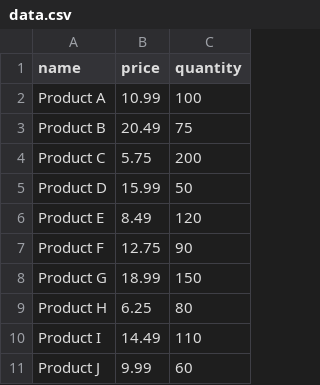
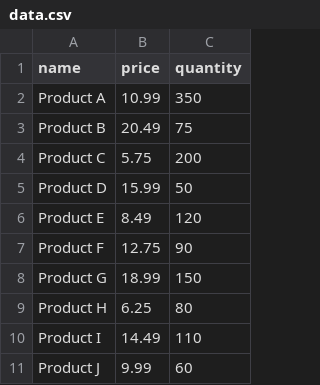
Before and after one commit to phun333/stock-management-system, a CSV file: datas/data.csv, drawn as a sheet.

```diff
--- a/datas/data.csv
+++ b/datas/data.csv
@@ -1,3 +1,3 @@
 name,price,quantity
-Product A,10.99,100
+Product A,10.99,350
 Product B,20.49,75
```
Also changed, not shown: 4 other files.
